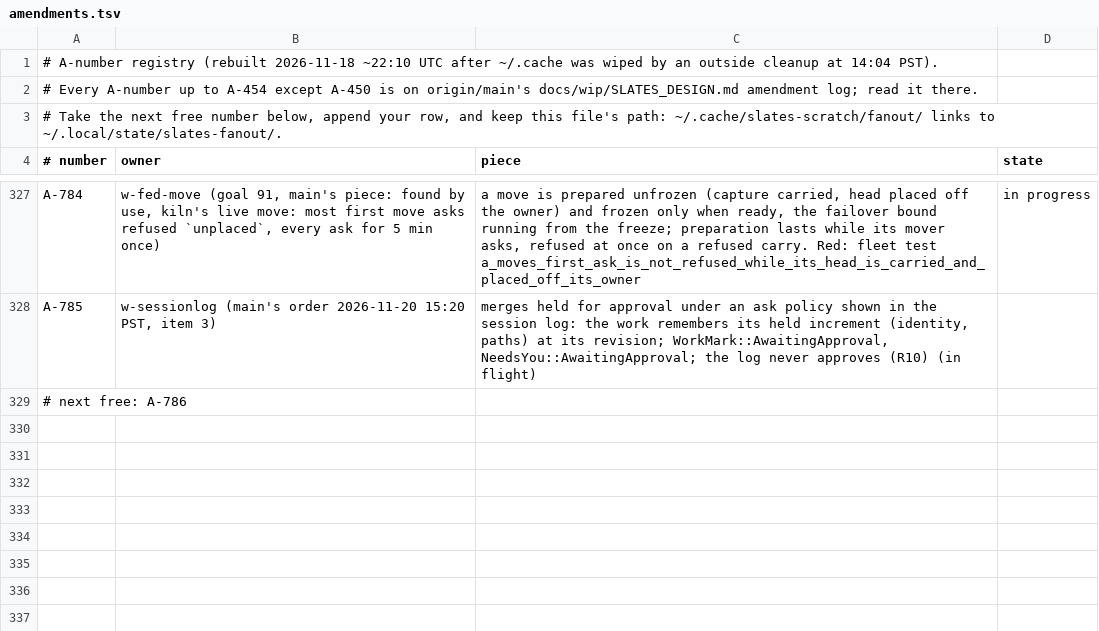
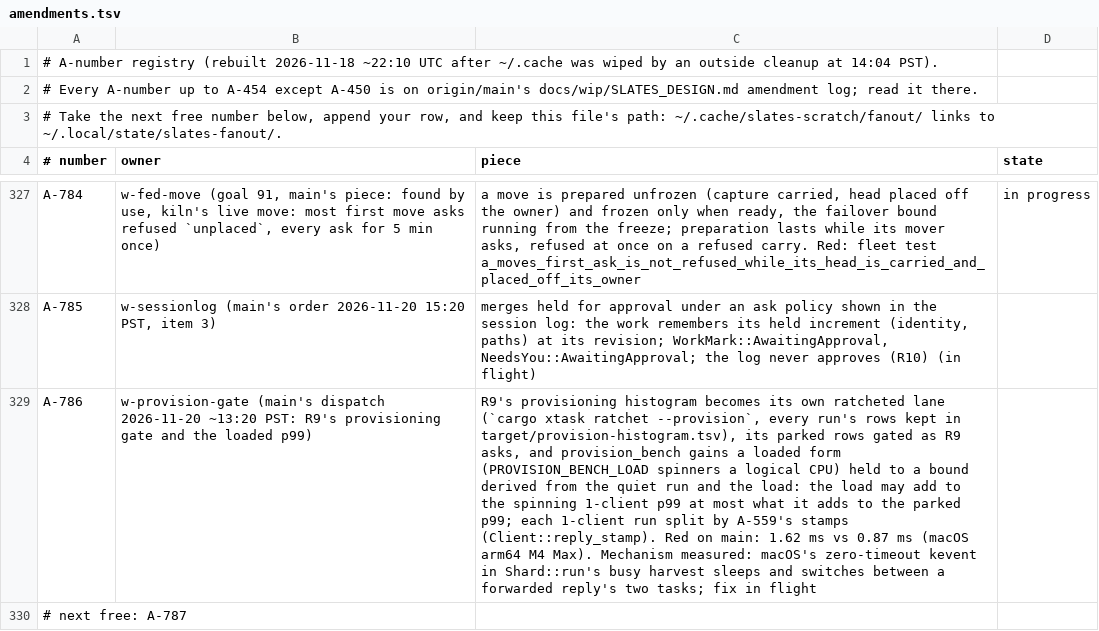
Before and after one commit to hyper-light/slates, a TSV file: amendments.tsv, drawn as a sheet; only a part is shown, gaps mark what is left out; addresses are those after the commit; the diff names each change by its address in the sheet, - before the commit and + after, or states it on an @@ line.

Commit message:
ledger: A-786 to w-provision-gate (R9 gate, loaded p99)

```diff
--- a/amendments.tsv
+++ b/amendments.tsv
+row 329: A-786 | w-provision-gate (main's dispatch 2026-11-20 ~13:20 PST: R9's provisioning gate and the loaded p99) | R9's provisioning histogram becomes its own ratcheted lane (`cargo xtask ratchet --provision`, every run's rows kept in target/provision-histogram.tsv), its parked rows gated as R9 asks, and provision_bench gains a loaded form (PROVISION_BENCH_LOAD spinners a logical CPU) held to a bound derived from the quiet run and the load: the load may add to the spinning 1-client p99 at most what it adds to the parked p99; each 1-client run split by A-559's stamps (Client::reply_stamp). Red on main: 1.62 ms vs 0.87 ms (macOS arm64 M4 Max). Mechanism measured: macOS's zero-timeout kevent in Shard::run's busy harvest sleeps and switches between a forwarded reply's two tasks; fix in flight
-A330 (# number): # next free: A-786
+A330 (# number): # next free: A-787
```
